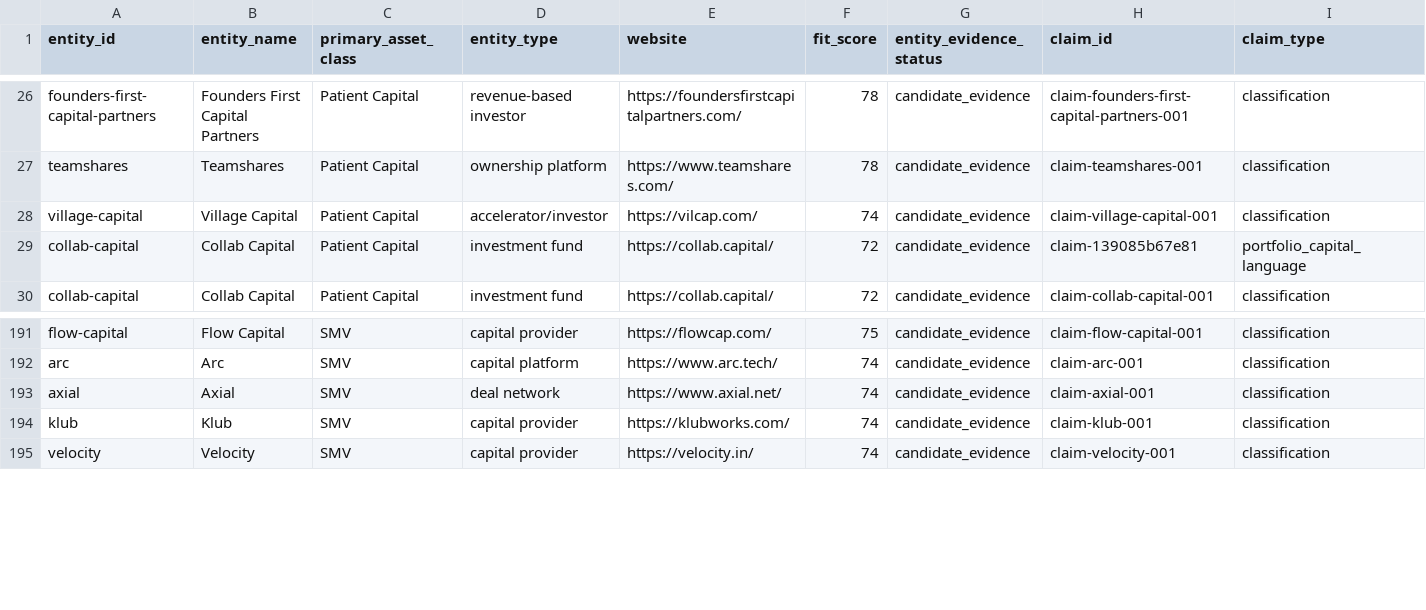
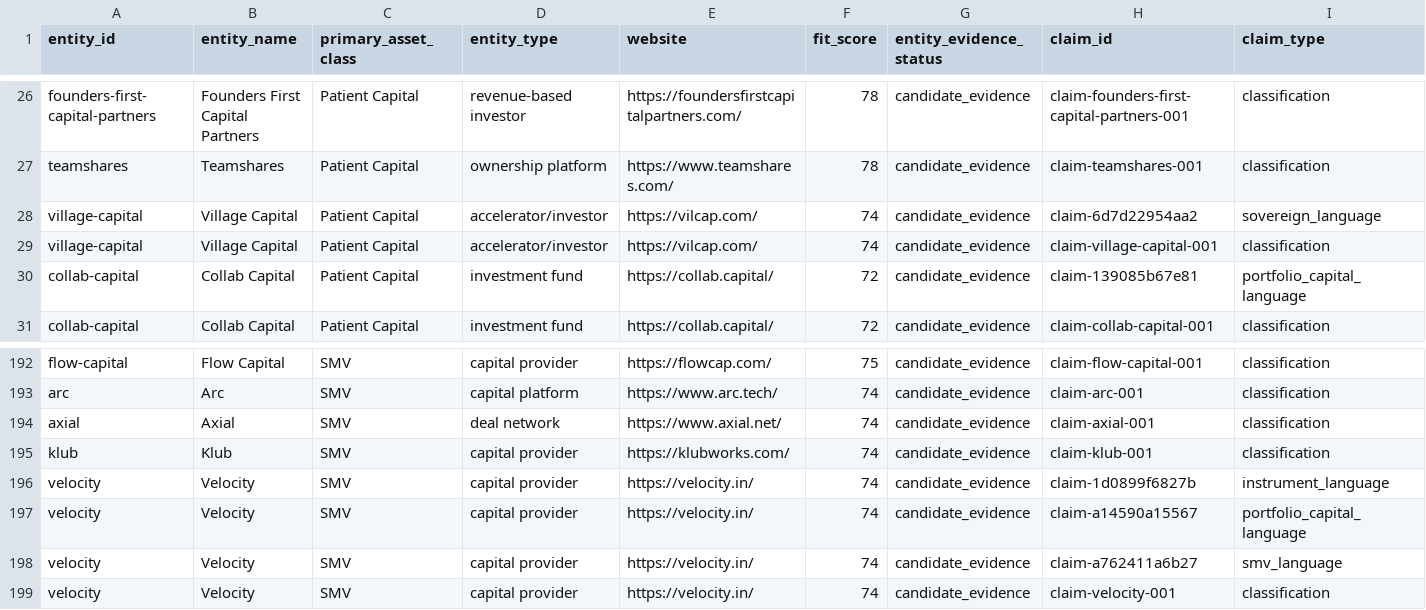
Before and after one commit to cobystillzie/Post-Unicorn-Finance, a CSV file: site/post_unicorn_industry_atlas_entities_claims.csv, drawn as a sheet; only a part is shown, gaps mark what is left out; rows hold the shown columns only; the diff names each change by its address in the sheet, - before the commit and + after, or states it on an @@ line.

Commit message:
chore: publish daily atlas packet

```diff
--- a/site/post_unicorn_industry_atlas_entities_claims.csv
+++ b/site/post_unicorn_industry_atlas_entities_claims.csv
+row 28: village-capital | Village Capital | Patient Capital | accelerator/investor | https://vilcap.com/ | 74 | candidate_evidence | claim-6d7d22954aa2 | sovereign_language
+row 196: velocity | Velocity | SMV | capital provider | https://velocity.in/ | 74 | candidate_evidence | claim-1d0899f6827b | instrument_language
+row 197: velocity | Velocity | SMV | capital provider | https://velocity.in/ | 74 | candidate_evidence | claim-a14590a15567 | portfolio_capital_language
+row 198: velocity | Velocity | SMV | capital provider | https://velocity.in/ | 74 | candidate_evidence | claim-a762411a6b27 | smv_language
```
Also changed, not shown: 7 other files.
